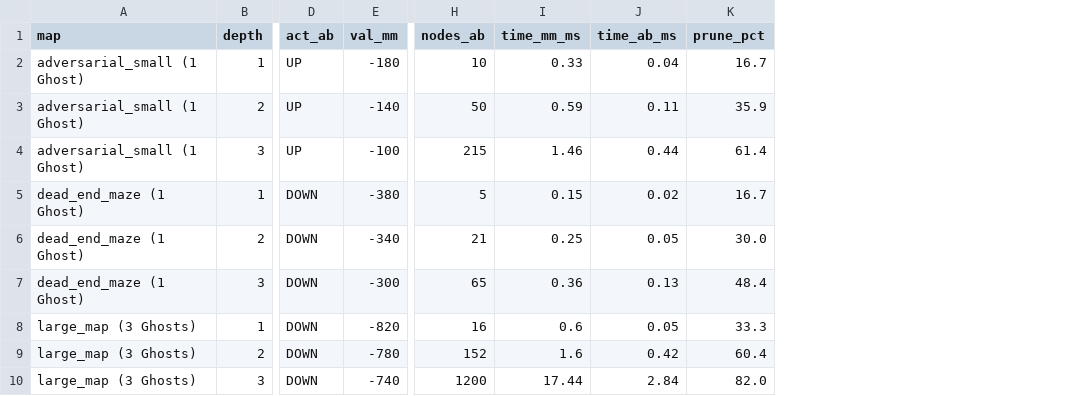
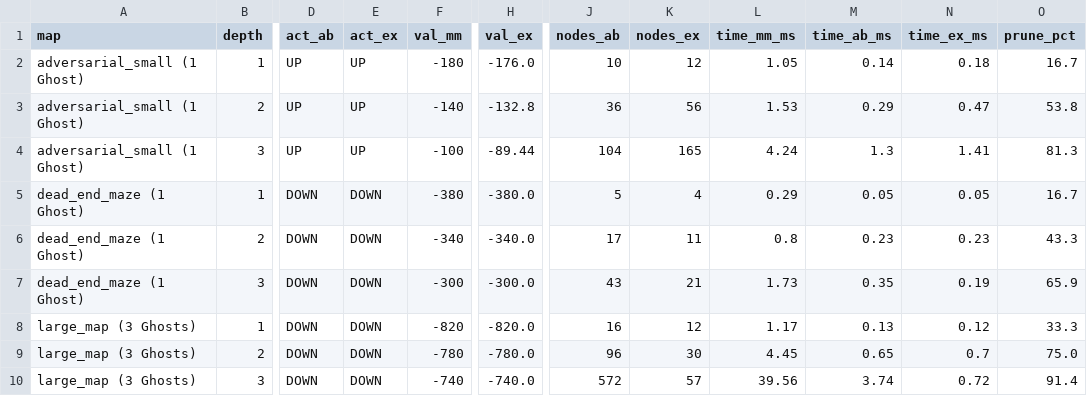
Before and after one commit to leanhvu8207-design/pacman-nangcap, a CSV file: results/adversarial_benchmark.csv, drawn as a sheet; only a part is shown, gaps mark what is left out; addresses are those after the commit; the diff names each change by its address in the sheet, - before the commit and + after, or states it on an @@ line.

```diff
--- a/results/adversarial_benchmark.csv
+++ b/results/adversarial_benchmark.csv
+column E (act_ex), rows 2-10: UP | UP | UP | DOWN | DOWN | DOWN | DOWN | DOWN | DOWN
+column H (val_ex), rows 2-10: -176.0 | -132.8 | -89.44 | -380.0 | -340.0 | -300.0 | -820.0 | -780.0 | -740.0
+column K (nodes_ex), rows 2-10: 12 | 56 | 165 | 4 | 11 | 21 | 12 | 30 | 57
+column N (time_ex_ms), rows 2-10: 0.18 | 0.47 | 1.41 | 0.05 | 0.23 | 0.19 | 0.12 | 0.7 | 0.72
-L2 (time_mm_ms): 0.33
+L2 (time_mm_ms): 1.05
-M2 (time_ab_ms): 0.04
+M2 (time_ab_ms): 0.14
-J3 (nodes_ab): 50
+J3 (nodes_ab): 36
-L3 (time_mm_ms): 0.59
+L3 (time_mm_ms): 1.53
-M3 (time_ab_ms): 0.11
+M3 (time_ab_ms): 0.29
-O3 (prune_pct): 35.9
+O3 (prune_pct): 53.8
-J4 (nodes_ab): 215
+J4 (nodes_ab): 104
-L4 (time_mm_ms): 1.46
+L4 (time_mm_ms): 4.24
-M4 (time_ab_ms): 0.44
+M4 (time_ab_ms): 1.3
-O4 (prune_pct): 61.4
+O4 (prune_pct): 81.3
-L5 (time_mm_ms): 0.15
+L5 (time_mm_ms): 0.29
-M5 (time_ab_ms): 0.02
+M5 (time_ab_ms): 0.05
-J6 (nodes_ab): 21
+J6 (nodes_ab): 17
-L6 (time_mm_ms): 0.25
+L6 (time_mm_ms): 0.8
-M6 (time_ab_ms): 0.05
+M6 (time_ab_ms): 0.23
-O6 (prune_pct): 30.0
+O6 (prune_pct): 43.3
-J7 (nodes_ab): 65
+J7 (nodes_ab): 43
-L7 (time_mm_ms): 0.36
+L7 (time_mm_ms): 1.73
-M7 (time_ab_ms): 0.13
+M7 (time_ab_ms): 0.35
-O7 (prune_pct): 48.4
+O7 (prune_pct): 65.9
-L8 (time_mm_ms): 0.6
+L8 (time_mm_ms): 1.17
-M8 (time_ab_ms): 0.05
+M8 (time_ab_ms): 0.13
-J9 (nodes_ab): 152
+J9 (nodes_ab): 96
-L9 (time_mm_ms): 1.6
+L9 (time_mm_ms): 4.45
-M9 (time_ab_ms): 0.42
+M9 (time_ab_ms): 0.65
-O9 (prune_pct): 60.4
+O9 (prune_pct): 75.0
-J10 (nodes_ab): 1200
+J10 (nodes_ab): 572
-L10 (time_mm_ms): 17.44
+L10 (time_mm_ms): 39.56
-M10 (time_ab_ms): 2.84
+M10 (time_ab_ms): 3.74
-O10 (prune_pct): 82.0
+O10 (prune_pct): 91.4
```
Also changed, not shown: results/search_benchmark.csv, results/weighted_benchmark.csv, 30 other files.
